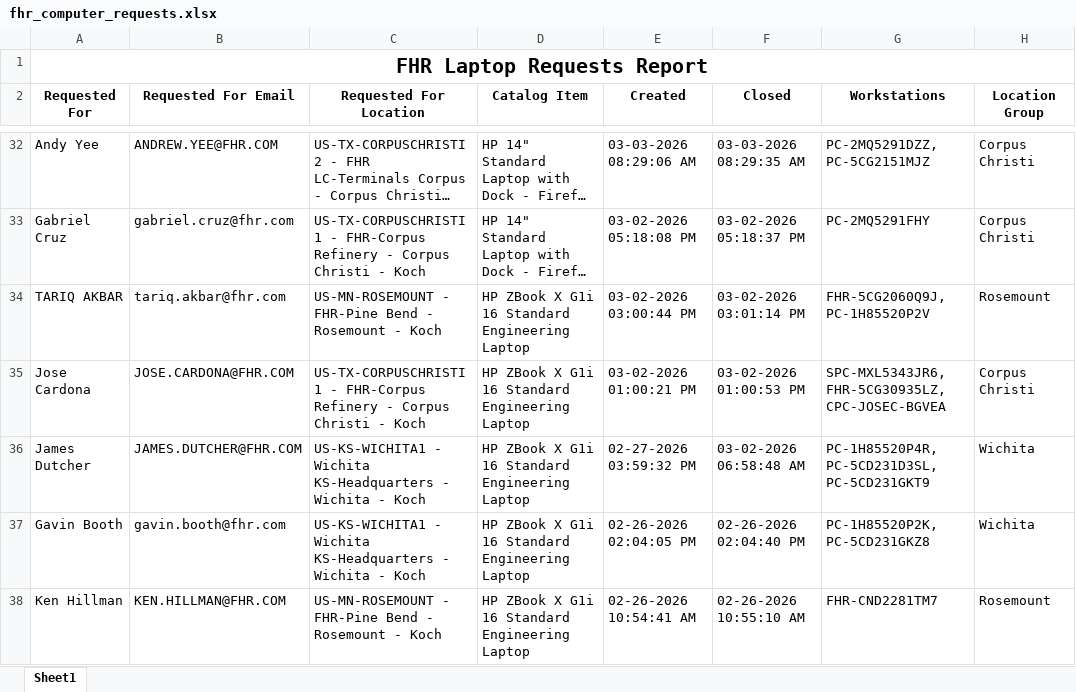
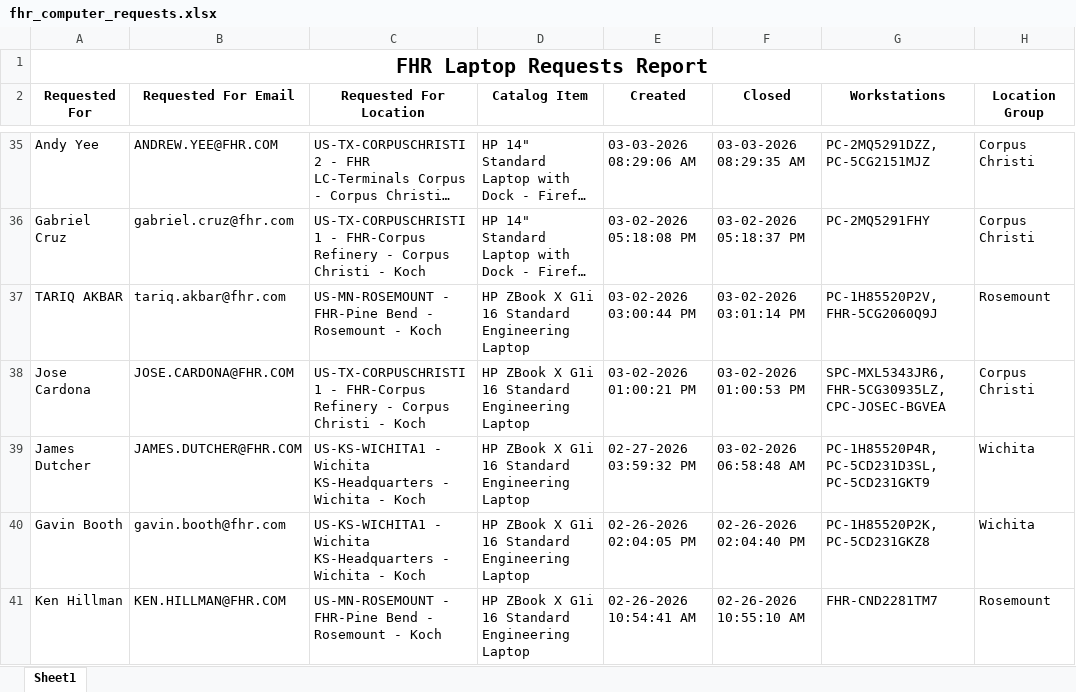
Before and after one commit to ellis-massey-FHR/fhr-device-audit, an Excel workbook: output/fhr_computer_requests.xlsx, sheet Sheet1, drawn as a sheet; only a part is shown, gaps mark what is left out; long unchanged cells end in …; values as stored, in another font and other column widths than the file's, no borders; charts and pictures not drawn; addresses are those after the commit; the diff covers the shown part only; the diff names each change by its address in the sheet, - before the commit and + after, or states it on an @@ line.

```diff
--- a/output/fhr_computer_requests.xlsx (sheet Sheet1)
+++ b/output/fhr_computer_requests.xlsx (sheet Sheet1)
-G37 (Workstations): FHR-5CG2060Q9J, PC-1H85520P2V
+G37 (Workstations): PC-1H85520P2V, FHR-5CG2060Q9J
```
Also changed, not shown: 3 added rows, 3 removed rows and 19 edited cells elsewhere in this sheet, charts or pictures.
